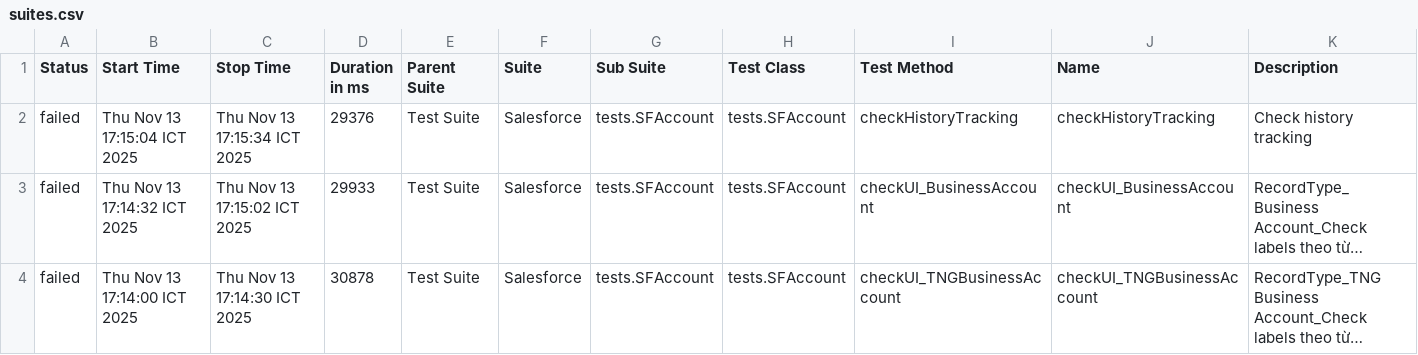
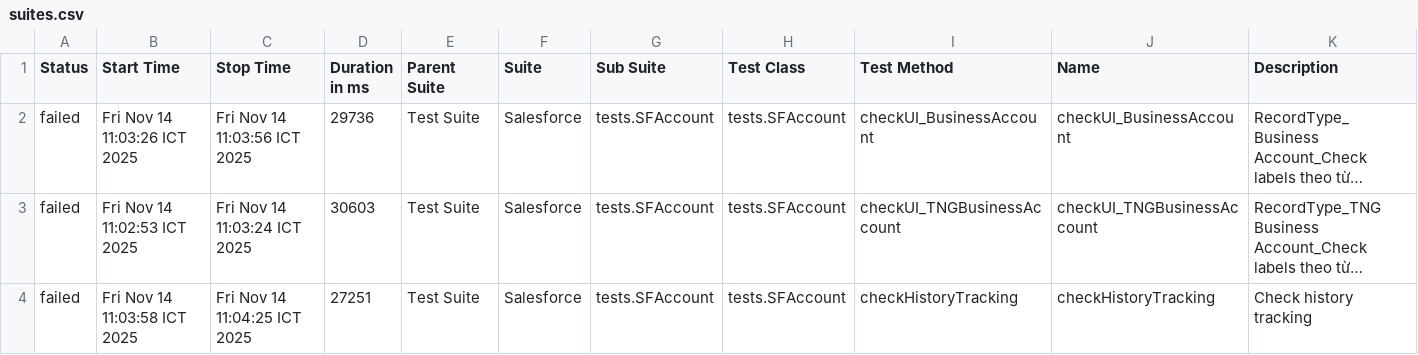
Before and after one commit to vanthongnguyen/AllureReport, a CSV file: test-branch/data/suites.csv, drawn as a sheet; long unchanged cells end in …; removed rows and columns are numbered as before the commit, all else as after; the diff names each change by its address in the sheet, - before the commit and + after, or states it on an @@ line.

Commit message:
Update report for branch test-branch at 2025-11-14 11:05:07

```diff
--- a/test-branch/data/suites.csv
+++ b/test-branch/data/suites.csv
-row 2: failed | Thu Nov 13 17:15:04 ICT 2025 | Thu Nov 13 17:15:34 ICT 2025 | 29376 | Test Suite | Salesforce | tests.SFAccount | tests.SFAccount | checkHistoryTracking | checkHistoryTracking | Check history tracking
-B2 (Start Time): Thu Nov 13 17:14:32 ICT 2025
+B2 (Start Time): Fri Nov 14 11:03:26 ICT 2025
-C2 (Stop Time): Thu Nov 13 17:15:02 ICT 2025
+C2 (Stop Time): Fri Nov 14 11:03:56 ICT 2025
-D2 (Duration in ms): 29933
+D2 (Duration in ms): 29736
-B3 (Start Time): Thu Nov 13 17:14:00 ICT 2025
+B3 (Start Time): Fri Nov 14 11:02:53 ICT 2025
-C3 (Stop Time): Thu Nov 13 17:14:30 ICT 2025
+C3 (Stop Time): Fri Nov 14 11:03:24 ICT 2025
-D3 (Duration in ms): 30878
+D3 (Duration in ms): 30603
+row 4: failed | Fri Nov 14 11:03:58 ICT 2025 | Fri Nov 14 11:04:25 ICT 2025 | 27251 | Test Suite | Salesforce | tests.SFAccount | tests.SFAccount | checkHistoryTracking | checkHistoryTracking | Check history tracking
```
Also changed, not shown: 26 other files.
